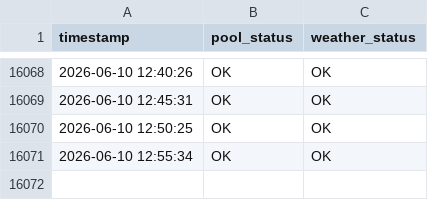
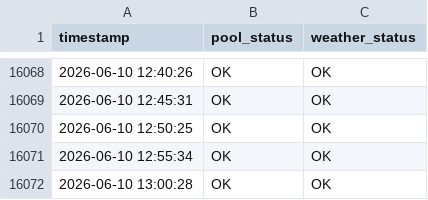
Before and after one commit to KingOfTheNerds32/pool_data_logger, a CSV file: execution_log.csv, drawn as a sheet; only a part is shown, gaps mark what is left out; the diff names each change by its address in the sheet, - before the commit and + after, or states it on an @@ line.

```diff
--- a/execution_log.csv
+++ b/execution_log.csv
+row 16072: 2026-06-10 13:00:28 | OK | OK
```
Also changed, not shown: 2 other files.
